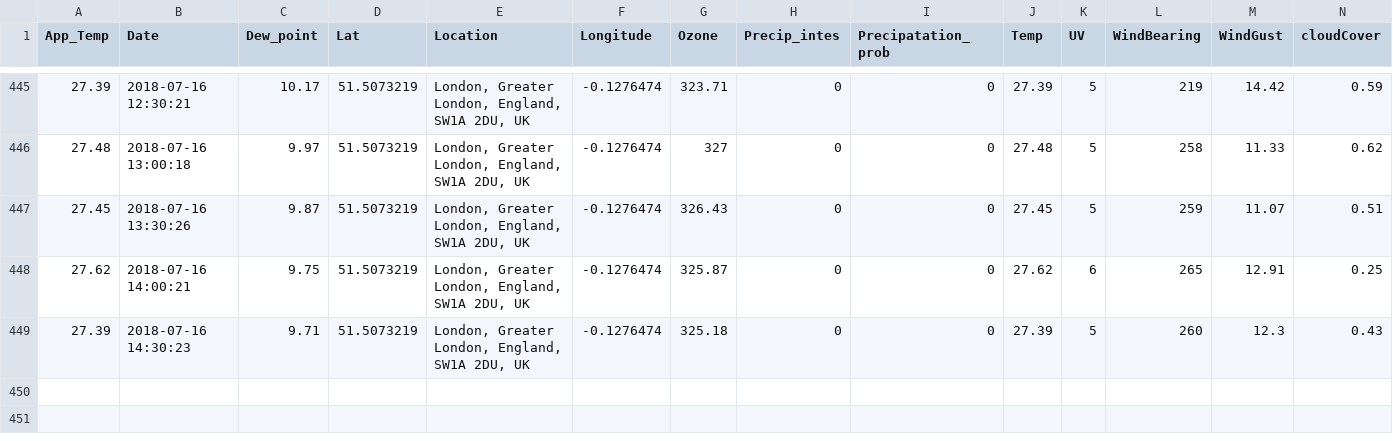
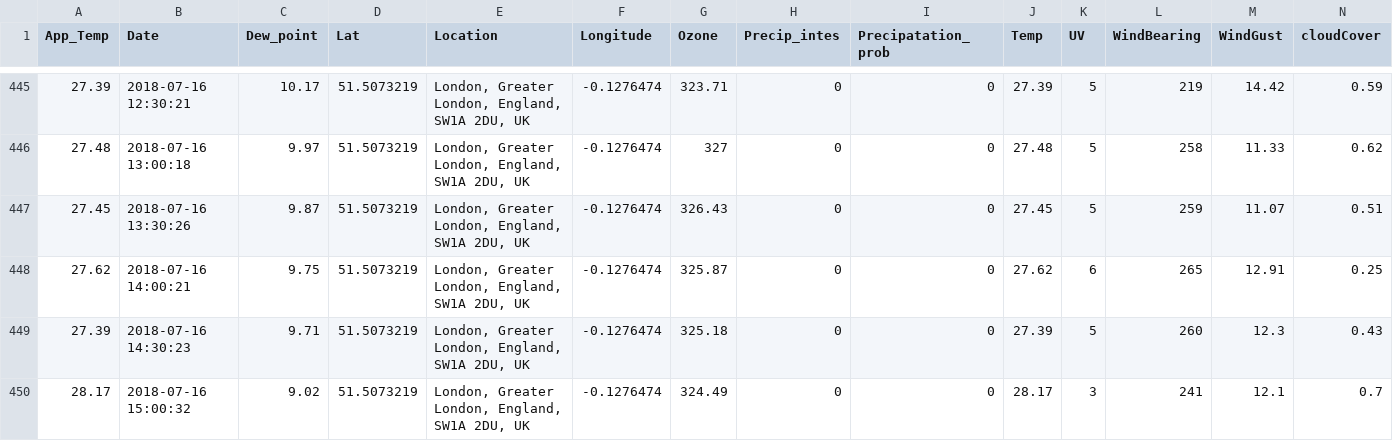
Before and after one commit to Jamespage6978/Projects, a CSV file: API_attempt/data/London UK_weather.csv, drawn as a sheet; only a part is shown, gaps mark what is left out; rows hold the shown columns only; the diff names each change by its address in the sheet, - before the commit and + after, or states it on an @@ line.

```diff
--- a/API_attempt/data/London UK_weather.csv
+++ b/API_attempt/data/London UK_weather.csv
+row 450: 28.17 | 2018-07-16 15:00:32 | 9.02 | 51.5073219 | London, Greater London, England, SW1A 2DU, UK | -0.1276474 | 324.49 | 0 | 0 | 28.17 | 3 | 241 | 12.1 | 0.7
```
Also changed, not shown: API_attempt/data/Carmarthen UK_weather.csv, API_attempt/data/Halesowen UK_weather.csv, 1 other file.
